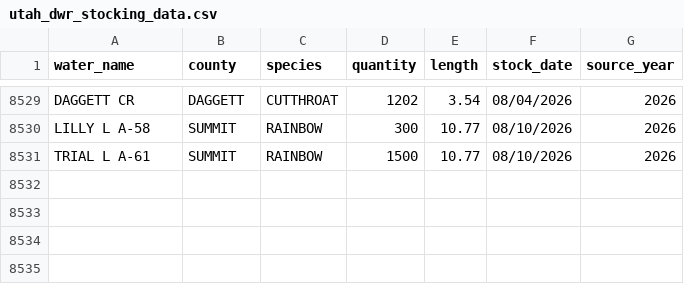
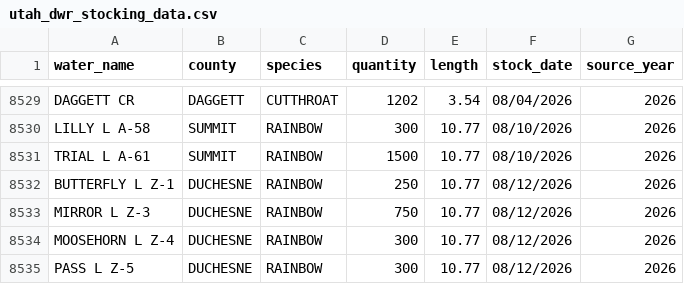
Before and after one commit to jedwood/uintas100, a CSV file: data/utah_dwr_stocking_data.csv, drawn as a sheet; only a part is shown, gaps mark what is left out.

Commit message:
Auto-update: 4 new DWR stocking records

```diff
--- a/data/utah_dwr_stocking_data.csv
+++ b/data/utah_dwr_stocking_data.csv
@@ -8531 +8531,5 @@ LILLY L A-58,SUMMIT,RAINBOW,300,10.77,08/10/2026,2026
 TRIAL L A-61,SUMMIT,RAINBOW,1500,10.77,08/10/2026,2026
+BUTTERFLY L Z-1,DUCHESNE,RAINBOW,250,10.77,08/12/2026,2026
+MIRROR L Z-3,DUCHESNE,RAINBOW,750,10.77,08/12/2026,2026
+MOOSEHORN L Z-4,DUCHESNE,RAINBOW,300,10.77,08/12/2026,2026
+PASS L Z-5,DUCHESNE,RAINBOW,300,10.77,08/12/2026,2026
```
Also changed, not shown: data/seeds/lakes.csv, data/seeds/stocking_records.csv, 3 other files.
